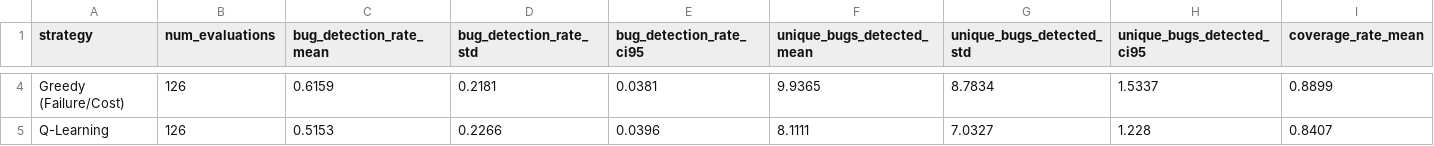
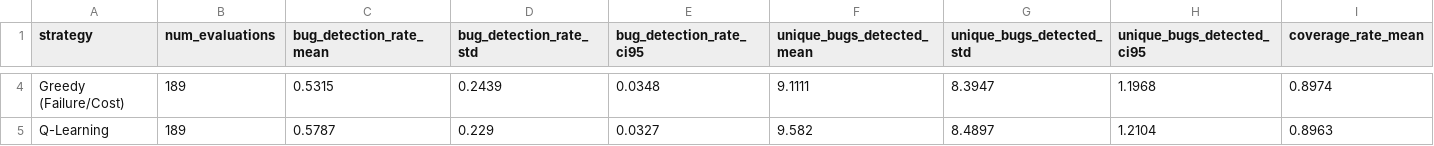
Before and after one commit to Sumanth2006/TestPilot-Rl-new, a CSV file: results/real_world_iofrol_summary.csv, drawn as a sheet; only a part is shown, gaps mark what is left out; the diff covers the shown part only; the diff names each change by its address in the sheet, - before the commit and + after, or states it on an @@ line.

```diff
--- a/results/real_world_iofrol_summary.csv
+++ b/results/real_world_iofrol_summary.csv
-B4:B5 (num_evaluations): 126
+B4:B5 (num_evaluations): 189
-C4 (bug_detection_rate_mean): 0.6159
+C4 (bug_detection_rate_mean): 0.5315
-D4 (bug_detection_rate_std): 0.2181
+D4 (bug_detection_rate_std): 0.2439
-E4 (bug_detection_rate_ci95): 0.0381
+E4 (bug_detection_rate_ci95): 0.0348
-F4 (unique_bugs_detected_mean): 9.9365
+F4 (unique_bugs_detected_mean): 9.1111
-G4 (unique_bugs_detected_std): 8.7834
+G4 (unique_bugs_detected_std): 8.3947
-H4 (unique_bugs_detected_ci95): 1.5337
+H4 (unique_bugs_detected_ci95): 1.1968
-I4 (coverage_rate_mean): 0.8899
+I4 (coverage_rate_mean): 0.8974
-C5 (bug_detection_rate_mean): 0.5153
+C5 (bug_detection_rate_mean): 0.5787
-D5 (bug_detection_rate_std): 0.2266
+D5 (bug_detection_rate_std): 0.229
-E5 (bug_detection_rate_ci95): 0.0396
+E5 (bug_detection_rate_ci95): 0.0327
-F5 (unique_bugs_detected_mean): 8.1111
+F5 (unique_bugs_detected_mean): 9.582
-G5 (unique_bugs_detected_std): 7.0327
+G5 (unique_bugs_detected_std): 8.4897
-H5 (unique_bugs_detected_ci95): 1.228
+H5 (unique_bugs_detected_ci95): 1.2104
-I5 (coverage_rate_mean): 0.8407
+I5 (coverage_rate_mean): 0.8963
```
Also changed, not shown: 60 edited cells elsewhere in this file, results/raw_results.csv, results/real_world_paintcontrol_summary.csv, 21 other files.
